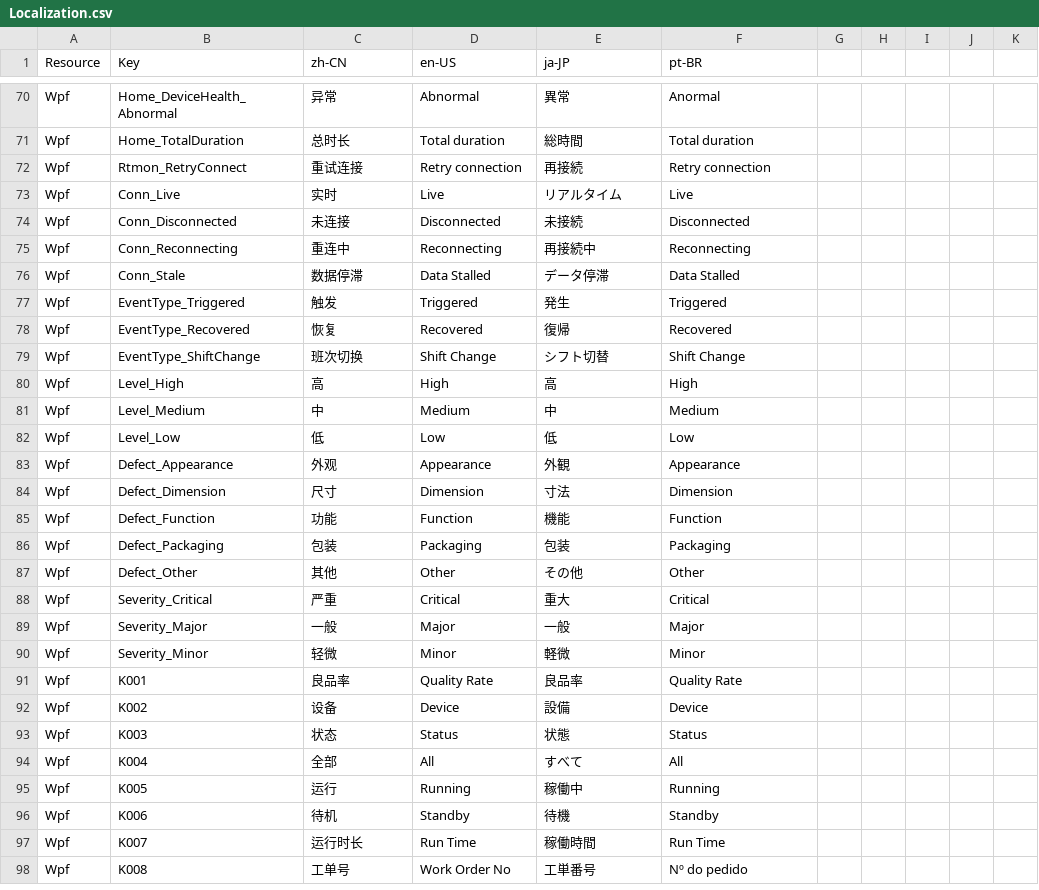
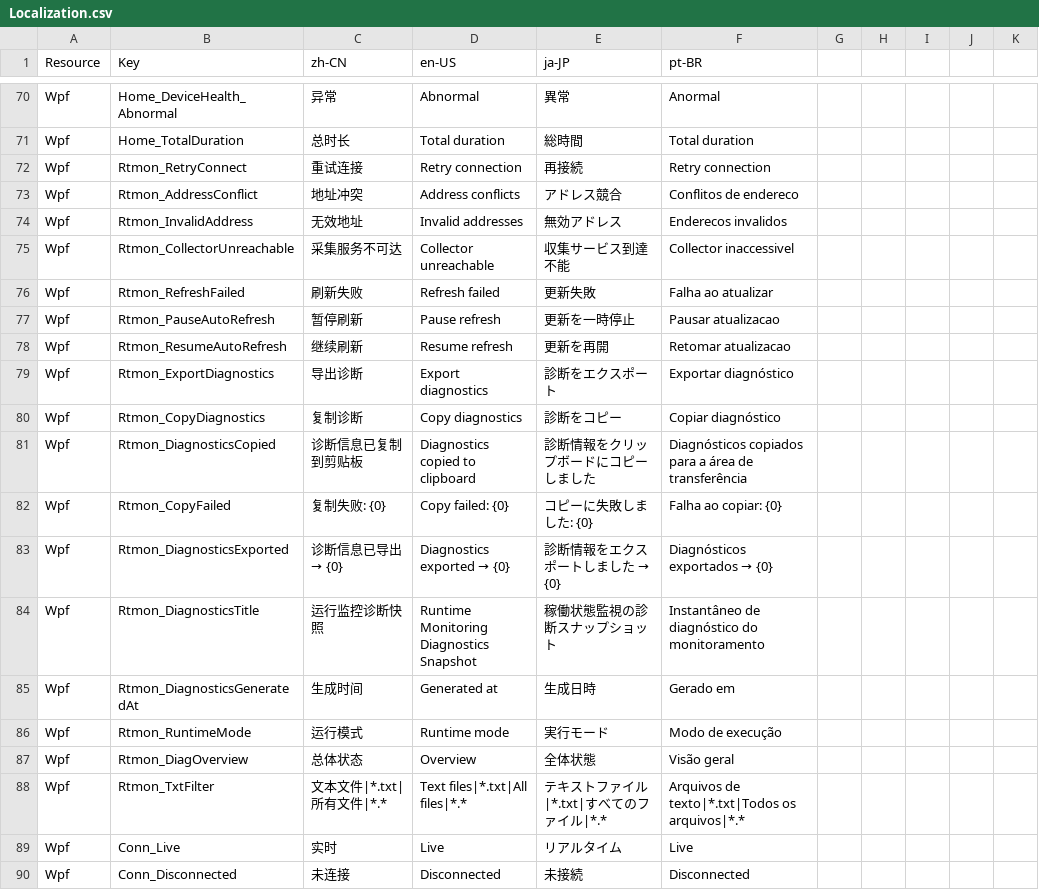
Before and after one commit to 18961389539/Kanban, a CSV file: MainAPP/Resources/Localization.csv, drawn as a sheet; only a part is shown, gaps mark what is left out; the shorter side is filled out with more unchanged rows; the diff names each change by its address in the sheet, - before the commit and + after, or states it on an @@ line.

Commit message:
Improve work order manager UX and runtime monitoring diagnostics.
Merge work order detail into a single scrollable view, sync list/detail production data, highlight the selected Gantt bar, and fix SN loading and start-button gating. Expand runtime monitoring layout/diagnostics and update related tests and localization.

```diff
--- a/MainAPP/Resources/Localization.csv
+++ b/MainAPP/Resources/Localization.csv
+row 73: Wpf | Rtmon_AddressConflict | 地址冲突 | Address conflicts | アドレス競合 | Conflitos de endereco
+row 74: Wpf | Rtmon_InvalidAddress | 无效地址 | Invalid addresses | 無効アドレス | Enderecos invalidos
+row 75: Wpf | Rtmon_CollectorUnreachable | 采集服务不可达 | Collector unreachable | 収集サービス到達不能 | Collector inaccessivel
+row 76: Wpf | Rtmon_RefreshFailed | 刷新失败 | Refresh failed | 更新失敗 | Falha ao atualizar
+row 77: Wpf | Rtmon_PauseAutoRefresh | 暂停刷新 | Pause refresh | 更新を一時停止 | Pausar atualizacao
+row 78: Wpf | Rtmon_ResumeAutoRefresh | 继续刷新 | Resume refresh | 更新を再開 | Retomar atualizacao
+row 79: Wpf | Rtmon_ExportDiagnostics | 导出诊断 | Export diagnostics | 診断をエクスポート | Exportar diagnóstico
+row 80: Wpf | Rtmon_CopyDiagnostics | 复制诊断 | Copy diagnostics | 診断をコピー | Copiar diagnóstico
+row 81: Wpf | Rtmon_DiagnosticsCopied | 诊断信息已复制到剪贴板 | Diagnostics copied to clipboard | 診断情報をクリップボードにコピーしました | Diagnósticos copiados para a área de transferência
+row 82: Wpf | Rtmon_CopyFailed | 复制失败: {0} | Copy failed: {0} | コピーに失敗しました: {0} | Falha ao copiar: {0}
+row 83: Wpf | Rtmon_DiagnosticsExported | 诊断信息已导出 → {0} | Diagnostics exported → {0} | 診断情報をエクスポートしました → {0} | Diagnósticos exportados → {0}
+row 84: Wpf | Rtmon_DiagnosticsTitle | 运行监控诊断快照 | Runtime Monitoring Diagnostics Snapshot | 稼働状態監視の診断スナップショット | Instantâneo de diagnóstico do monitoramento
+row 85: Wpf | Rtmon_DiagnosticsGeneratedAt | 生成时间 | Generated at | 生成日時 | Gerado em
+row 86: Wpf | Rtmon_RuntimeMode | 运行模式 | Runtime mode | 実行モード | Modo de execução
+row 87: Wpf | Rtmon_DiagOverview | 总体状态 | Overview | 全体状態 | Visão geral
+row 88: Wpf | Rtmon_TxtFilter | 文本文件|*.txt|所有文件|*.* | Text files|*.txt|All files|*.* | テキストファイル|*.txt|すべてのファイル|*.* | Arquivos de texto|*.txt|Todos os arquivos|*.*
```
Also changed, not shown: 20 other files.
